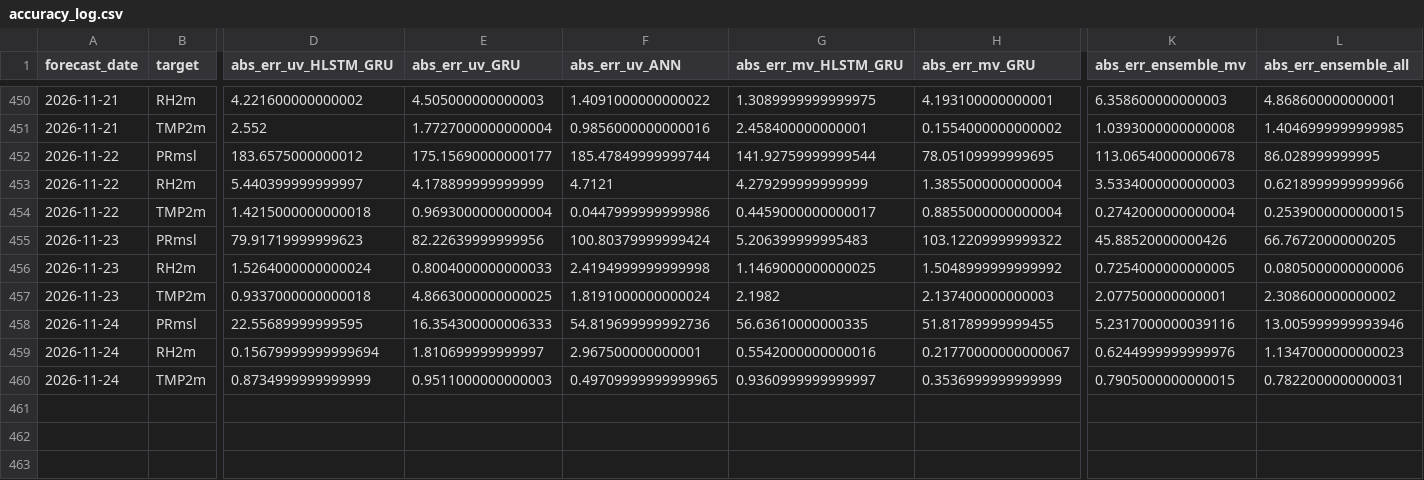
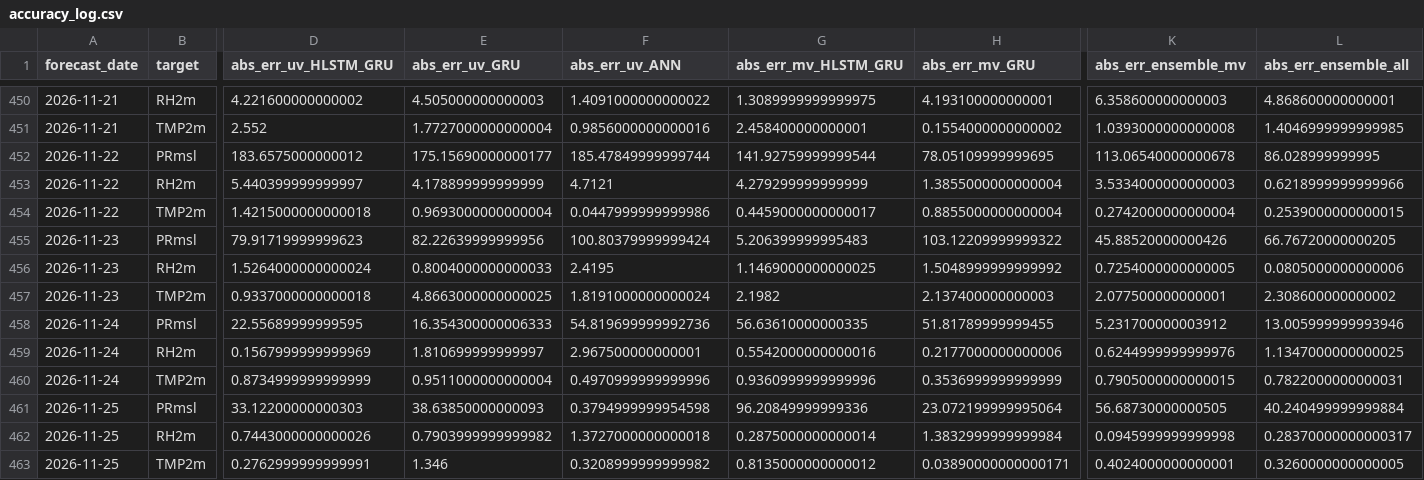
Before and after one commit to souravk03/openmeteo-live-forecast-v2, a CSV file: data/om/Mumbai/logs/accuracy_log.csv, drawn as a sheet; only a part is shown, gaps mark what is left out; rows hold the shown columns only; the diff names each change by its address in the sheet, - before the commit and + after, or states it on an @@ line.

Commit message:
[Mumbai] accuracy_log.csv 2026-11-25

```diff
--- a/data/om/Mumbai/logs/accuracy_log.csv
+++ b/data/om/Mumbai/logs/accuracy_log.csv
-F456 (abs_err_uv_ANN): 2.4194999999999998
+F456 (abs_err_uv_ANN): 2.4195
-K458 (abs_err_ensemble_mv): 5.2317000000039116
+K458 (abs_err_ensemble_mv): 5.231700000003912
-D459 (abs_err_uv_HLSTM_GRU): 0.15679999999999694
+D459 (abs_err_uv_HLSTM_GRU): 0.1567999999999969
-H459 (abs_err_mv_GRU): 0.21770000000000067
+H459 (abs_err_mv_GRU): 0.2177000000000006
-L459 (abs_err_ensemble_all): 1.1347000000000023
+L459 (abs_err_ensemble_all): 1.1347000000000025
-E460 (abs_err_uv_GRU): 0.9511000000000003
+E460 (abs_err_uv_GRU): 0.9511000000000004
-F460 (abs_err_uv_ANN): 0.49709999999999965
+F460 (abs_err_uv_ANN): 0.4970999999999996
-G460 (abs_err_mv_HLSTM_GRU): 0.9360999999999997
+G460 (abs_err_mv_HLSTM_GRU): 0.9360999999999996
+row 461: 2026-11-25 | PRmsl | 33.12200000000303 | 38.63850000000093 | 0.3794999999954598 | 96.20849999999336 | 23.072199999995064 | 56.68730000000505 | 40.240499999999884
+row 462: 2026-11-25 | RH2m | 0.7443000000000026 | 0.7903999999999982 | 1.3727000000000018 | 0.2875000000000014 | 1.3832999999999984 | 0.0945999999999998 | 0.28370000000000317
+row 463: 2026-11-25 | TMP2m | 0.2762999999999991 | 1.346 | 0.3208999999999982 | 0.8135000000000012 | 0.03890000000000171 | 0.4024000000000001 | 0.3260000000000005
```
